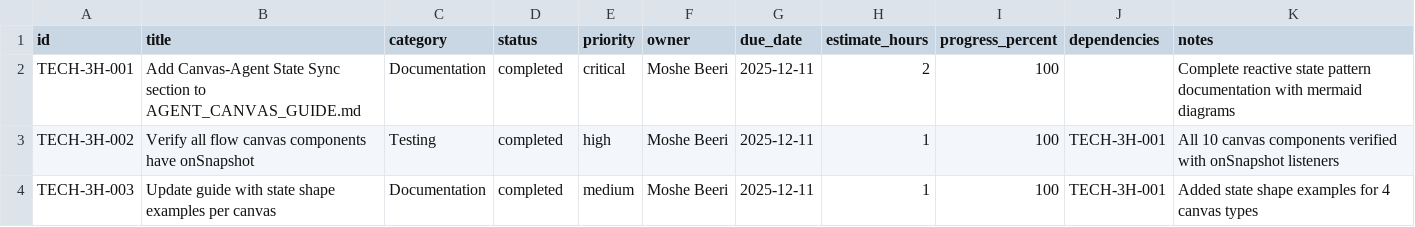
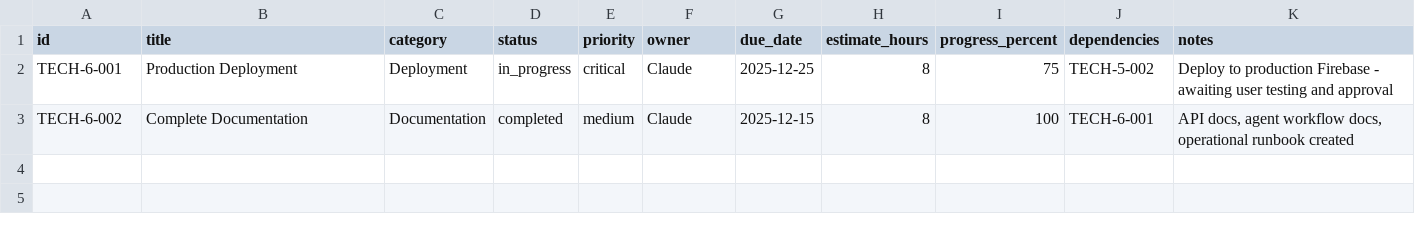
Before and after one commit to re4ai/agile-genai, a CSV file: current_sprint.csv, drawn as a sheet.

```diff
--- a/current_sprint.csv
+++ b/current_sprint.csv
@@ -1,4 +1,3 @@
 id,title,category,status,priority,owner,due_date,estimate_hours,progress_percent,dependencies,notes
-TECH-3H-001,Add Canvas-Agent State Sync section to AGENT_CANVAS_GUIDE.md,Documentation,completed,critical,Moshe Beeri,2025-12-11,2,100,"",Complete reactive state pattern documentation with mermaid diagrams
-TECH-3H-002,Verify all flow canvas components have onSnapshot,Testing,completed,high,Moshe Beeri,2025-12-11,1,100,TECH-3H-001,All 10 canvas components verified with onSnapshot listeners
-TECH-3H-003,Update guide with state shape examples per canvas,Documentation,completed,medium,Moshe Beeri,2025-12-11,1,100,TECH-3H-001,Added state shape examples for 4 canvas types
+TECH-6-001,Production Deployment,Deployment,in_progress,critical,Claude,2025-12-25,8,75,TECH-5-002,"Deploy to production Firebase - awaiting user testing and approval"
+TECH-6-002,Complete Documentation,Documentation,completed,medium,Claude,2025-12-15,8,100,TECH-6-001,"API docs, agent workflow docs, operational runbook created"
```
Also changed, not shown: backlog.csv, 2 other files.
